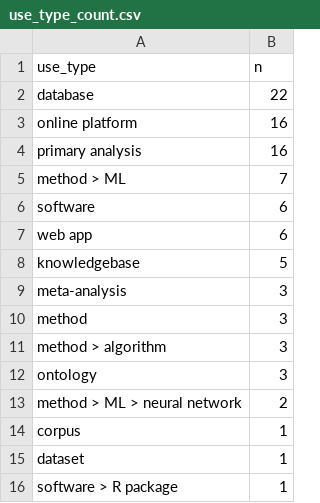
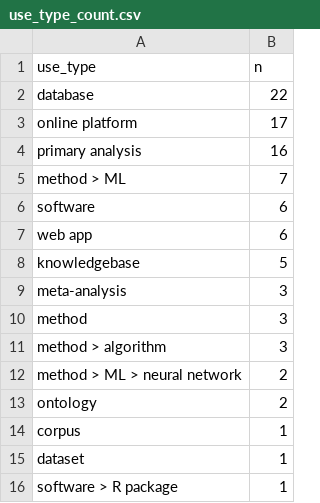
Before and after one commit to DiseaseOntology/assessing_DO_use, a CSV file: data/citedby/analysis/use_type_count.csv, drawn as a sheet.

```diff
--- a/data/citedby/analysis/use_type_count.csv
+++ b/data/citedby/analysis/use_type_count.csv
@@ -2,3 +2,3 @@ use_type,n
 database,22
-online platform,16
+online platform,17
 primary analysis,16
@@ -11,4 +11,4 @@ method,3
 method > algorithm,3
-ontology,3
 method > ML > neural network,2
+ontology,2
 corpus,1
```
Also changed, not shown: data/citedby/analysis/tool_roles_count.csv, 1 other file.
